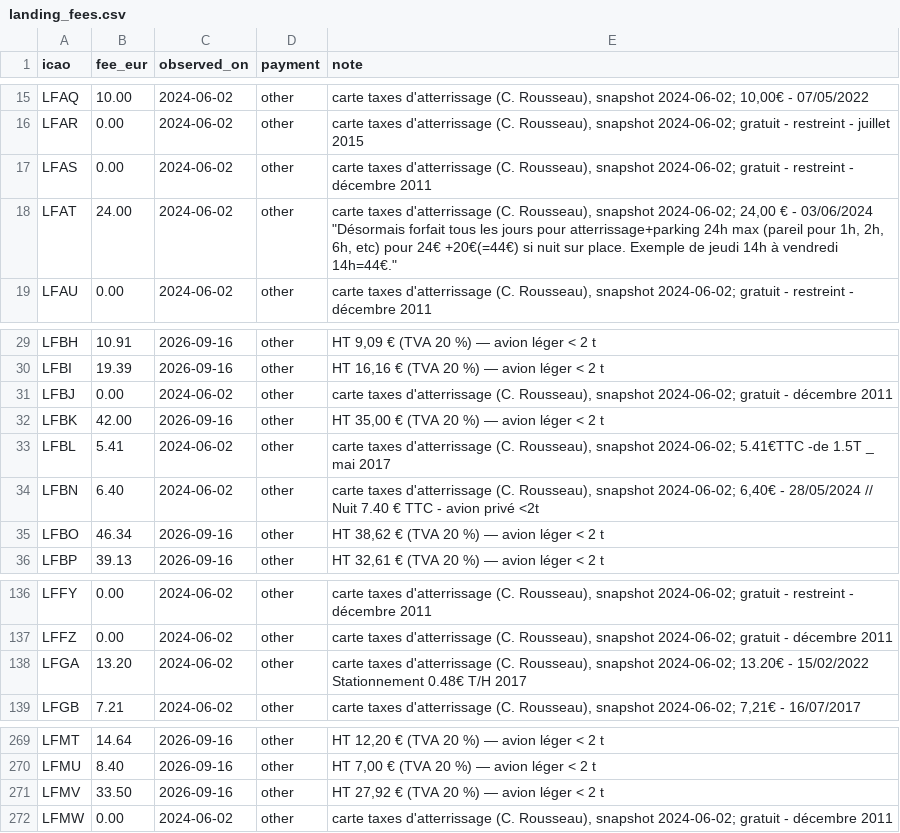
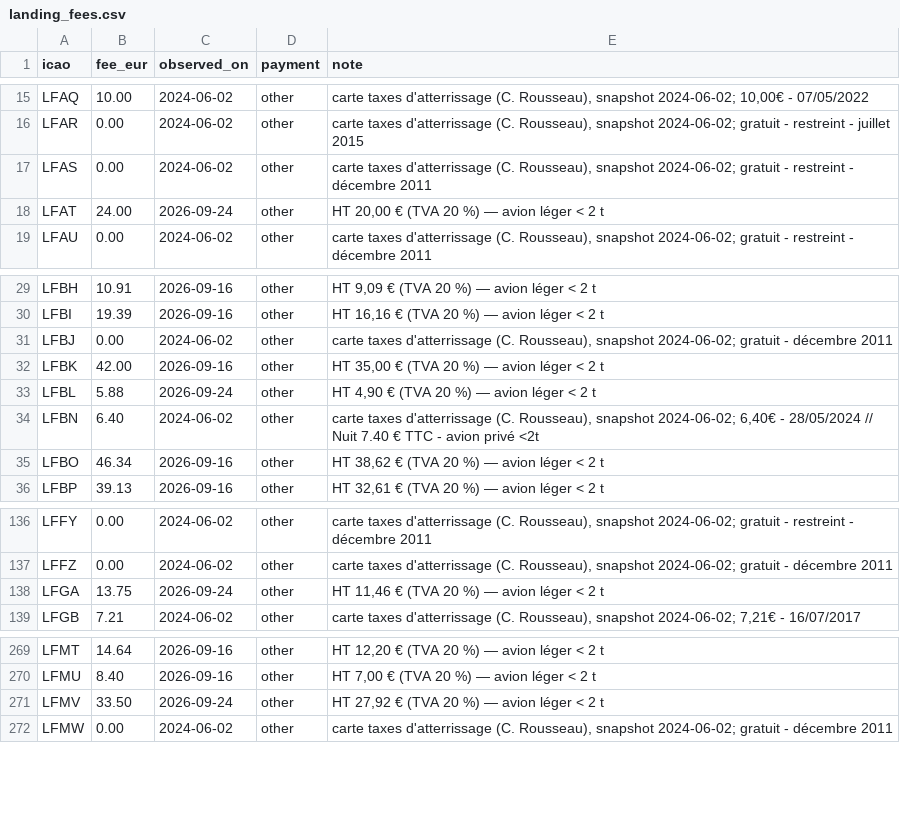
Before and after one commit to Natim/france-ga-pilot-maps, a CSV file: docs/landing_fees.csv, drawn as a sheet; only a part is shown, gaps mark what is left out.

Commit message:
data(landing): update LFAT, LFBL, LFGA fees and refresh LFMV

```diff
--- a/docs/landing_fees.csv
+++ b/docs/landing_fees.csv
@@ -17,3 +17,3 @@ LFAR,0.00,2024-06-02,other,"carte taxes d'atterrissage (C. Rousseau), snapshot 2
 LFAS,0.00,2024-06-02,other,"carte taxes d'atterrissage (C. Rousseau), snapshot 2024-06-02; gratuit - restreint - décembre 2011"
-LFAT,24.00,2024-06-02,other,"carte taxes d'atterrissage (C. Rousseau), snapshot 2024-06-02; 24,00 € - 03/06/2024 ""Désormais forfait tous les jours pour atterrissage+parking 24h max (pareil pour 1h, 2h, 6h, etc) pour 24€ +20€(=44€) si nuit sur place. Exemple de jeudi 14h à vendredi 14h=44€."""
+LFAT,24.00,2026-09-24,other,"HT 20,00 € (TVA 20 %) — avion léger < 2 t"
 LFAU,0.00,2024-06-02,other,"carte taxes d'atterrissage (C. Rousseau), snapshot 2024-06-02; gratuit - restreint - décembre 2011"
@@ -32,3 +32,3 @@ LFBJ,0.00,2024-06-02,other,"carte taxes d'atterrissage (C. Rousseau), snapshot 2
 LFBK,42.00,2026-09-16,other,"HT 35,00 € (TVA 20 %) — avion léger < 2 t"
-LFBL,5.41,2024-06-02,other,"carte taxes d'atterrissage (C. Rousseau), snapshot 2024-06-02; 5.41€TTC -de 1.5T _ mai 2017"
+LFBL,5.88,2026-09-24,other,"HT 4,90 € (TVA 20 %) — avion léger < 2 t"
 LFBN,6.40,2024-06-02,other,"carte taxes d'atterrissage (C. Rousseau), snapshot 2024-06-02; 6,40€ - 28/05/2024 // Nuit 7.40 € TTC - avion privé <2t"
@@ -137,3 +137,3 @@ LFFY,0.00,2024-06-02,other,"carte taxes d'atterrissage (C. Rousseau), snapshot 2
 LFFZ,0.00,2024-06-02,other,"carte taxes d'atterrissage (C. Rousseau), snapshot 2024-06-02; gratuit - décembre 2011"
-LFGA,13.20,2024-06-02,other,"carte taxes d'atterrissage (C. Rousseau), snapshot 2024-06-02; 13.20€ - 15/02/2022 Stationnement 0.48€ T/H 2017"
+LFGA,13.75,2026-09-24,other,"HT 11,46 € (TVA 20 %) — avion léger < 2 t"
 LFGB,7.21,2024-06-02,other,"carte taxes d'atterrissage (C. Rousseau), snapshot 2024-06-02; 7,21€ - 16/07/2017"
@@ -270,3 +270,3 @@ LFMT,14.64,2026-09-16,other,"HT 12,20 € (TVA 20 %) — avion léger < 2 t"
 LFMU,8.40,2026-09-16,other,"HT 7,00 € (TVA 20 %) — avion léger < 2 t"
-LFMV,33.50,2026-09-16,other,"HT 27,92 € (TVA 20 %) — avion léger < 2 t"
+LFMV,33.50,2026-09-24,other,"HT 27,92 € (TVA 20 %) — avion léger < 2 t"
 LFMW,0.00,2024-06-02,other,"carte taxes d'atterrissage (C. Rousseau), snapshot 2024-06-02; gratuit - décembre 2011"
```
